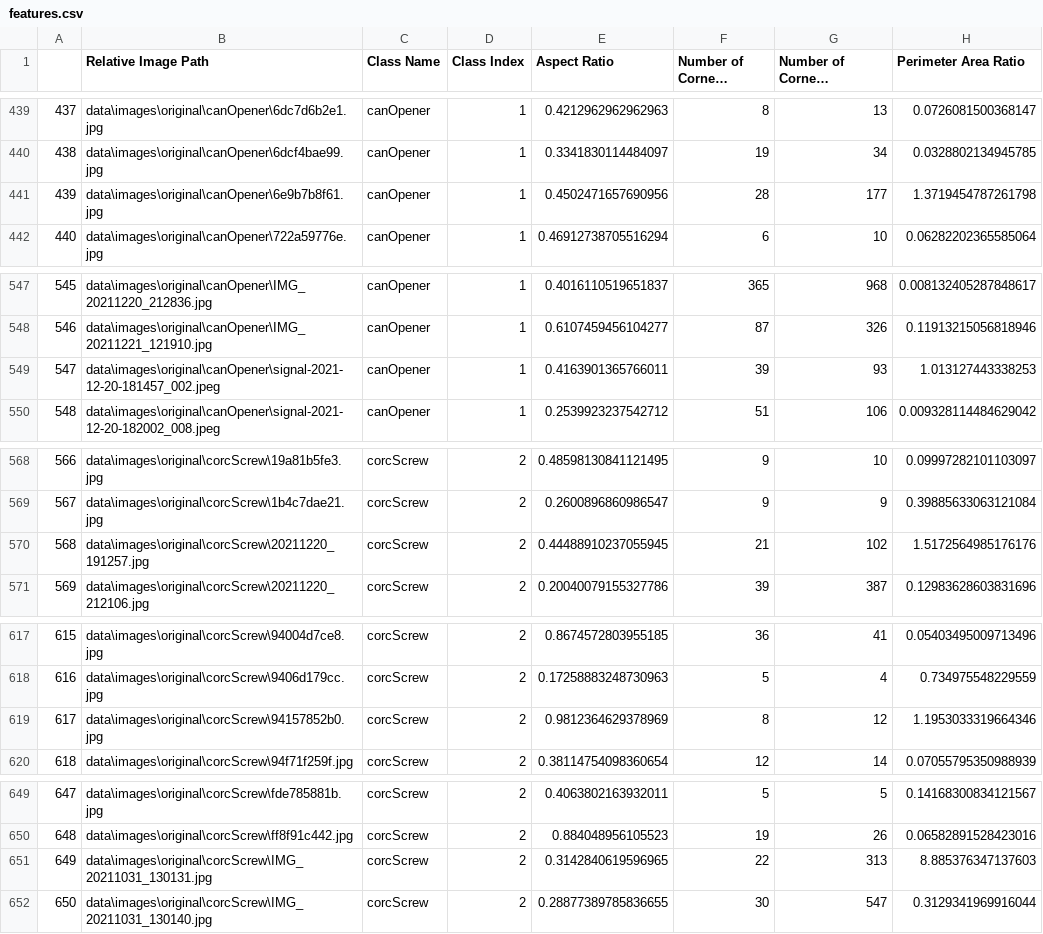
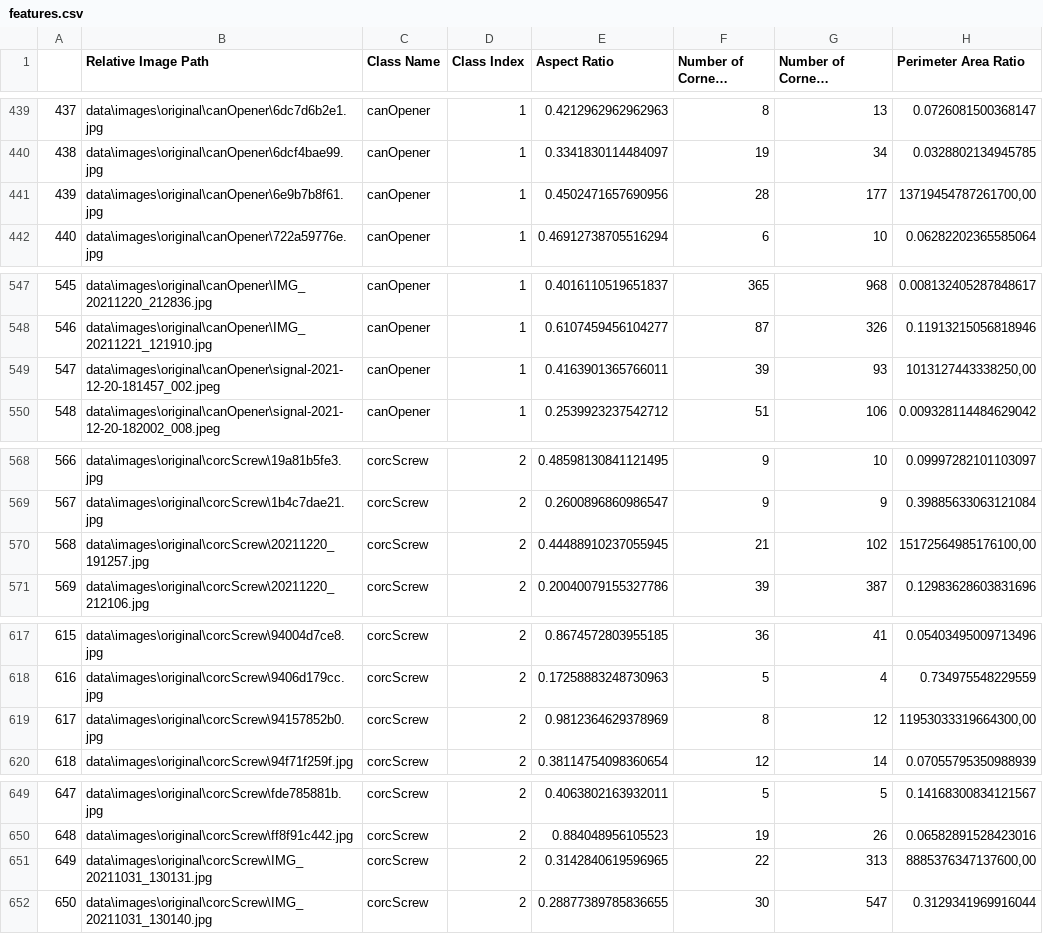
Before and after one commit to thecherry94/Projektarbeit-Kuenstliche-Intelligenz, a CSV file: data/features.csv, drawn as a sheet; only a part is shown, gaps mark what is left out; long unchanged cells end in …; the diff covers the shown part only.

```diff
--- a/data/features.csv
+++ b/data/features.csv
@@ -440,3 +440,3 @@
 438;data\images\original\canOpener\6dcf4bae99.jpg;canOpener;1;0.3341830114484097;19;34;0.0328802134945785
-439;data\images\original\canOpener\6e9b7b8f61.jpg;canOpener;1;0.4502471657690956;28;177;1.3719454787261798
+439;data\images\original\canOpener\6e9b7b8f61.jpg;canOpener;1;0.4502471657690956;28;177;13719454787261700,00
 440;data\images\original\canOpener\722a59776e.jpg;canOpener;1;0.46912738705516294;6;10;0.06282202365585064
@@ -548,3 +548,3 @@
 546;data\images\original\canOpener\IMG_20211221_121910.jpg;canOpener;1;0.6107459456104277;87;326;0.11913215056818946
-547;data\images\original\canOpener\signal-2021-12-20-181457_002.jpeg;canOpener;1;0.4163901365766011;39;93;1.013127443338253
+547;data\images\original\canOpener\signal-2021-12-20-181457_002.jpeg;canOpener;1;0.4163901365766011;39;93;1013127443338250,00
 548;data\images\original\canOpener\signal-2021-12-20-182002_008.jpeg;canOpener;1;0.2539923237542712;51;106;0.009328114484629042
@@ -569,3 +569,3 @@
 567;data\images\original\corcScrew\1b4c7dae21.jpg;corcScrew;2;0.2600896860986547;9;9;0.39885633063121084
-568;data\images\original\corcScrew\20211220_191257.jpg;corcScrew;2;0.44488910237055945;21;102;1.5172564985176176
+568;data\images\original\corcScrew\20211220_191257.jpg;corcScrew;2;0.44488910237055945;21;102;15172564985176100,00
 569;data\images\original\corcScrew\20211220_212106.jpg;corcScrew;2;0.20040079155327786;39;387;0.12983628603831696
@@ -618,3 +618,3 @@
 616;data\images\original\corcScrew\9406d179cc.jpg;corcScrew;2;0.17258883248730963;5;4;0.734975548229559
-617;data\images\original\corcScrew\94157852b0.jpg;corcScrew;2;0.9812364629378969;8;12;1.1953033319664346
+617;data\images\original\corcScrew\94157852b0.jpg;corcScrew;2;0.9812364629378969;8;12;11953033319664300,00
 618;data\images\original\corcScrew\94f71f259f.jpg;corcScrew;2;0.38114754098360654;12;14;0.07055795350988939
@@ -650,3 +650,3 @@
 648;data\images\original\corcScrew\ff8f91c442.jpg;corcScrew;2;0.884048956105523;19;26;0.06582891528423016
-649;data\images\original\corcScrew\IMG_20211031_130131.jpg;corcScrew;2;0.3142840619596965;22;313;8.885376347137603
+649;data\images\original\corcScrew\IMG_20211031_130131.jpg;corcScrew;2;0.3142840619596965;22;313;8885376347137600,00
 650;data\images\original\corcScrew\IMG_20211031_130140.jpg;corcScrew;2;0.28877389785836655;30;547;0.3129341969916044
```
Also changed, not shown: 1 removed row and 5 edited cells elsewhere in this file, 6 other files.
